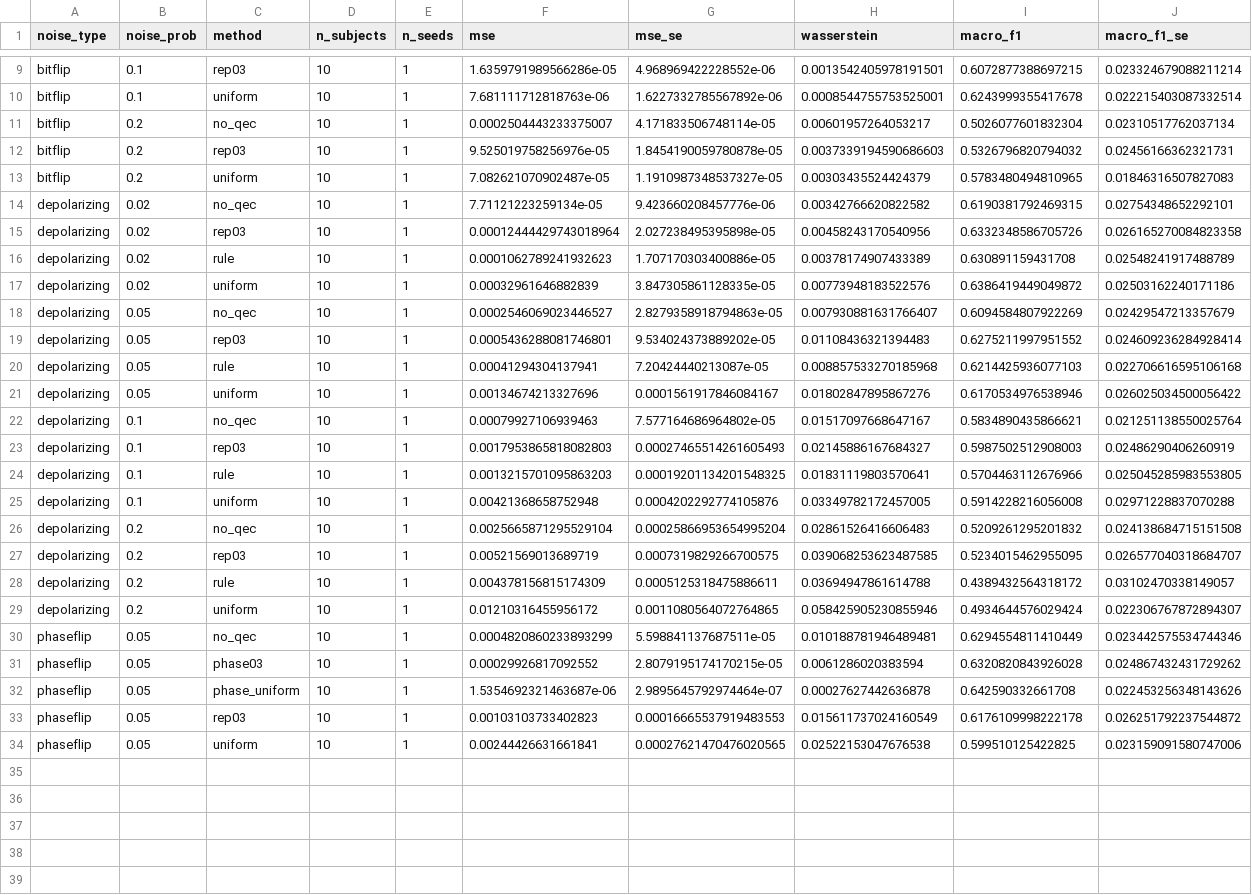
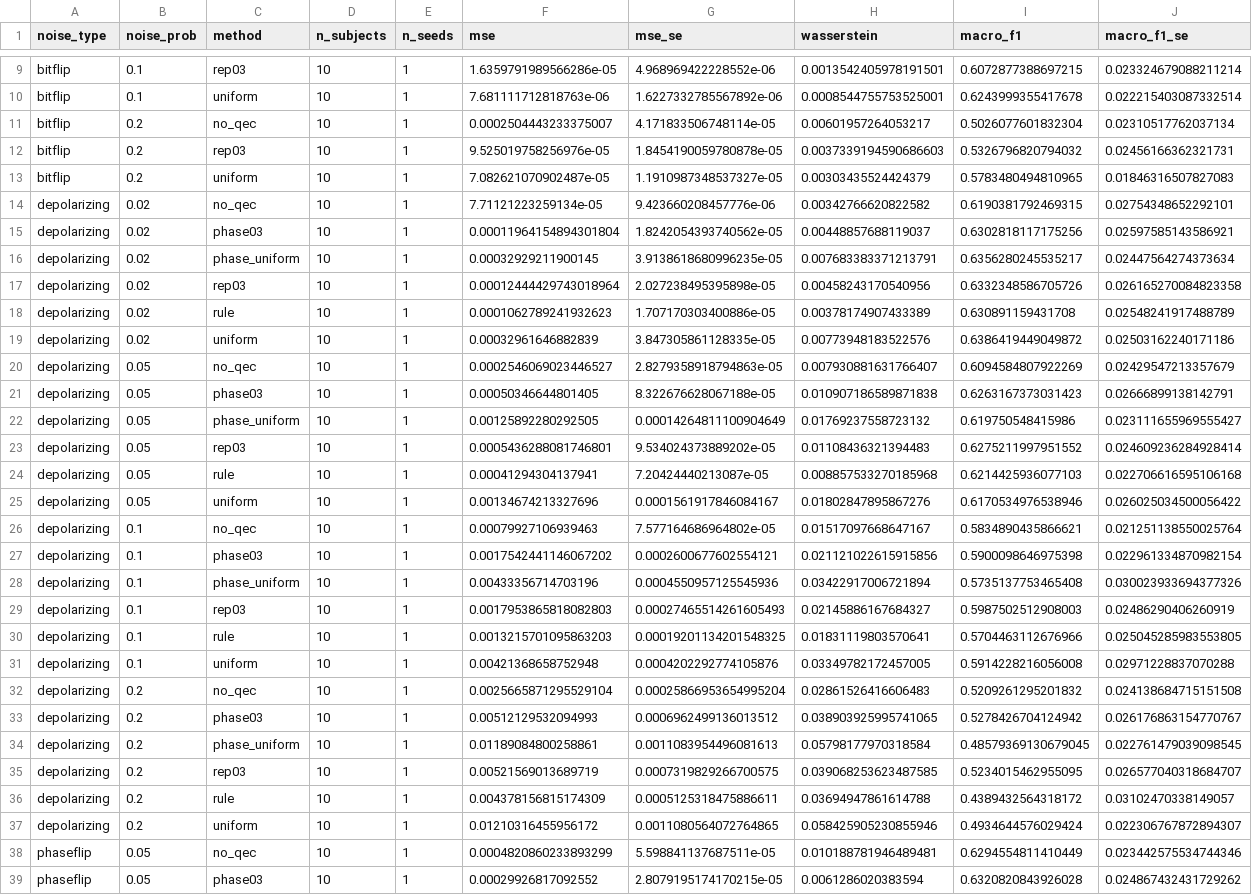
Before and after one commit to IkramAlgo/QEC_BioSignal, a CSV file: outputs/final_summary_seed0.csv, drawn as a sheet; only a part is shown, gaps mark what is left out; the shorter side is filled out with more unchanged rows; the diff covers the shown part only.

```diff
--- a/outputs/final_summary_seed0.csv
+++ b/outputs/final_summary_seed0.csv
@@ -14,2 +14,4 @@ bitflip,0.2,uniform,10,1,7.082621070902487e-05,1.1910987348537327e-05,0.00303435
 depolarizing,0.02,no_qec,10,1,7.71121223259134e-05,9.423660208457776e-06,0.00342766620822582,0.6190381792469315,0.02754348652292101
+depolarizing,0.02,phase03,10,1,0.00011964154894301804,1.8242054393740562e-05,0.00448857688119037,0.6302818117175256,0.02597585143586921
+depolarizing,0.02,phase_uniform,10,1,0.00032929211900145,3.9138618680996235e-05,0.007683383371213791,0.6356280245535217,0.02447564274373634
 depolarizing,0.02,rep03,10,1,0.00012444429743018964,2.027238495395898e-05,0.00458243170540956,0.6332348586705726,0.026165270084823358
@@ -18,2 +20,4 @@ depolarizing,0.02,uniform,10,1,0.00032961646882839,3.847305861128335e-05,0.00773
 depolarizing,0.05,no_qec,10,1,0.0002546069023446527,2.8279358918794863e-05,0.007930881631766407,0.6094584807922269,0.02429547213357679
+depolarizing,0.05,phase03,10,1,0.00050346644801405,8.322676628067188e-05,0.010907186589871838,0.6263167373031423,0.02666899138142791
+depolarizing,0.05,phase_uniform,10,1,0.00125892280292505,0.00014264811100904649,0.01769237558723132,0.619750548415986,0.023111655969555427
 depolarizing,0.05,rep03,10,1,0.0005436288081746801,9.534024373889202e-05,0.01108436321394483,0.6275211997951552,0.024609236284928414
@@ -22,2 +26,4 @@ depolarizing,0.05,uniform,10,1,0.00134674213327696,0.0001561917846084167,0.01802
 depolarizing,0.1,no_qec,10,1,0.00079927106939463,7.577164686964802e-05,0.01517097668647167,0.5834890435866621,0.021251138550025764
+depolarizing,0.1,phase03,10,1,0.0017542441146067202,0.0002600677602554121,0.021121022615915856,0.5900098646975398,0.022961334870982154
+depolarizing,0.1,phase_uniform,10,1,0.00433356714703196,0.0004550957125545936,0.03422917006721894,0.5735137753465408,0.030023933694377326
 depolarizing,0.1,rep03,10,1,0.0017953865818082803,0.00027465514261605493,0.02145886167684327,0.5987502512908003,0.02486290406260919
@@ -26,2 +32,4 @@ depolarizing,0.1,uniform,10,1,0.00421368658752948,0.0004202292774105876,0.033497
 depolarizing,0.2,no_qec,10,1,0.0025665871295529104,0.00025866953654995204,0.02861526416606483,0.5209261295201832,0.024138684715151508
+depolarizing,0.2,phase03,10,1,0.00512129532094993,0.0006962499136013512,0.038903925995741065,0.5278426704124942,0.026176863154770767
+depolarizing,0.2,phase_uniform,10,1,0.01189084800258861,0.0011083954496081613,0.05798177970318584,0.48579369130679045,0.022761479039098545
 depolarizing,0.2,rep03,10,1,0.00521569013689719,0.0007319829266700575,0.039068253623487585,0.5234015462955095,0.026577040318684707
```
Also changed, not shown: 10 added rows elsewhere in this file, outputs/final_summary.csv, outputs/final_tables.csv, 27 other files.
